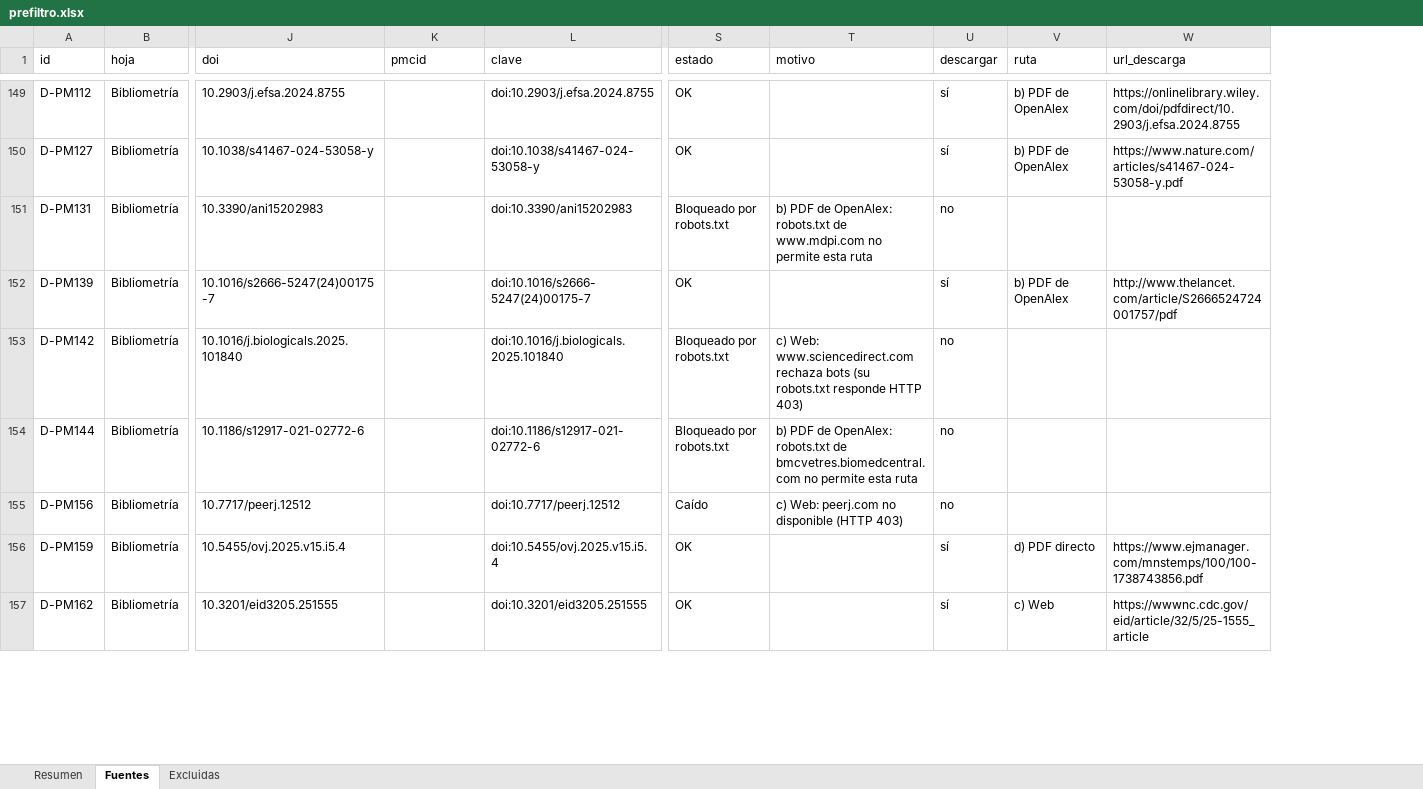
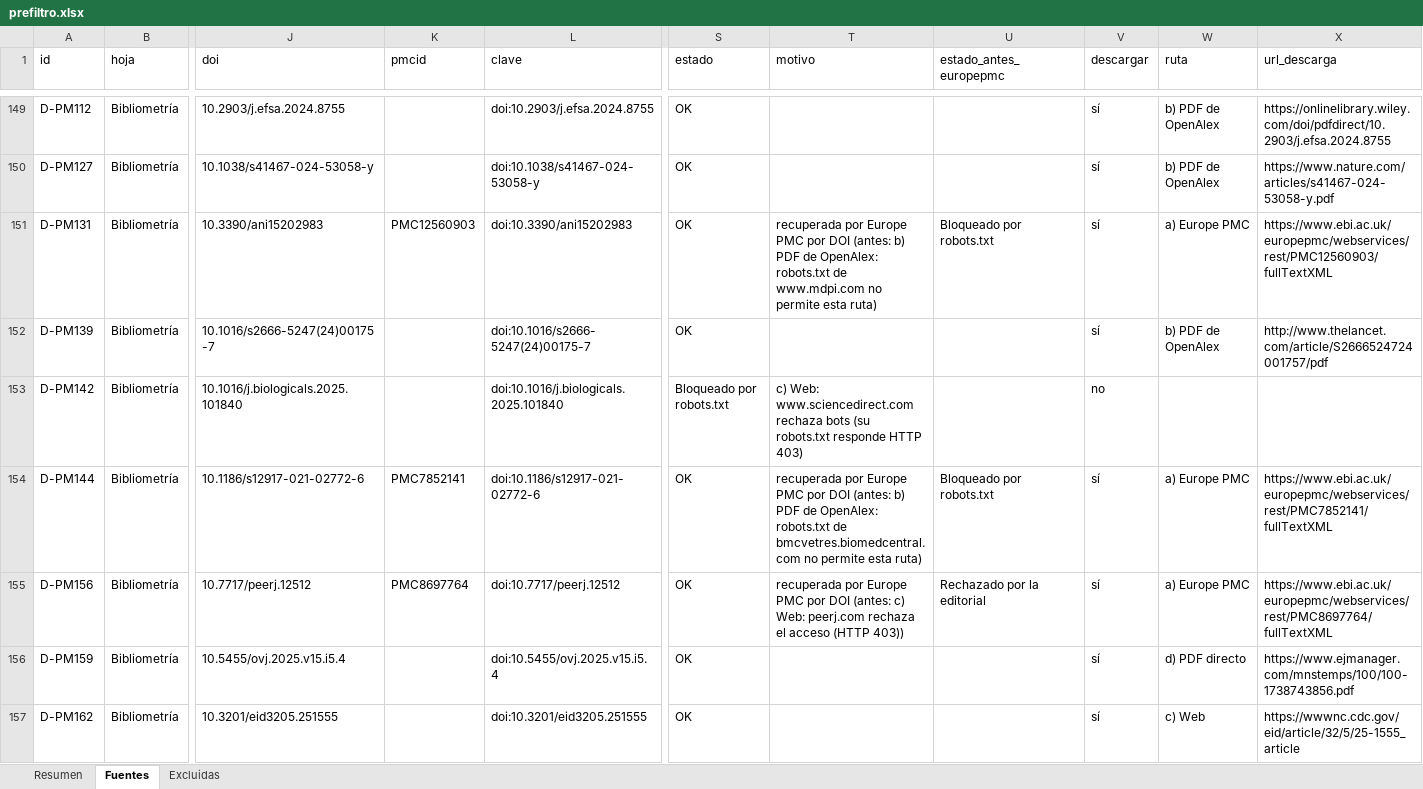
Before and after one commit to Paz0422/vet-agent-pia3, an Excel workbook: corpus/md/prefiltro.xlsx, sheet Fuentes, drawn as a sheet; only a part is shown, gaps mark what is left out; values as stored, in another font and other column widths than the file's, no borders; addresses are those after the commit; the diff covers the shown part only; the diff names each change by its address in the sheet, - before the commit and + after, or states it on an @@ line.

Commit message:
Prefiltro 2026-10-15: 104 fuentes recuperadas por Europe PMC (271 a descargar)

```diff
--- a/corpus/md/prefiltro.xlsx (sheet Fuentes)
+++ b/corpus/md/prefiltro.xlsx (sheet Fuentes)
+column U (estado_antes_europepmc), rows 151-155: Bloqueado por robots.txt |  |  | Bloqueado por robots.txt | Rechazado por la editorial
-K151 (pmcid): (empty)
+K151 (pmcid): PMC12560903
-S151 (estado): Bloqueado por robots.txt
+S151 (estado): OK
-T151 (motivo): b) PDF de OpenAlex: robots.txt de www.mdpi.com no permite esta ruta
+T151 (motivo): recuperada por Europe PMC por DOI (antes: b) PDF de OpenAlex: robots.txt de www.mdpi.com no permite esta ruta)
-V151 (descargar): no
+V151 (descargar): sí
-W151 (ruta): (empty)
+W151 (ruta): a) Europe PMC
-X151 (url_descarga): (empty)
+X151 (url_descarga): https://www.ebi.ac.uk/europepmc/webservices/rest/PMC12560903/fullTextXML
-K154 (pmcid): (empty)
+K154 (pmcid): PMC7852141
-S154 (estado): Bloqueado por robots.txt
+S154 (estado): OK
-T154 (motivo): b) PDF de OpenAlex: robots.txt de bmcvetres.biomedcentral.com no permite esta ruta
+T154 (motivo): recuperada por Europe PMC por DOI (antes: b) PDF de OpenAlex: robots.txt de bmcvetres.biomedcentral.com no permite esta ruta)
-V154:V155 (descargar): no
+V154:V155 (descargar): sí
-W154:W155 (ruta): (empty)
+W154:W155 (ruta): a) Europe PMC
-X154 (url_descarga): (empty)
+X154 (url_descarga): https://www.ebi.ac.uk/europepmc/webservices/rest/PMC7852141/fullTextXML
-K155 (pmcid): (empty)
+K155 (pmcid): PMC8697764
-S155 (estado): Caído
+S155 (estado): OK
-T155 (motivo): c) Web: peerj.com no disponible (HTTP 403)
+T155 (motivo): recuperada por Europe PMC por DOI (antes: c) Web: peerj.com rechaza el acceso (HTTP 403))
-X155 (url_descarga): (empty)
+X155 (url_descarga): https://www.ebi.ac.uk/europepmc/webservices/rest/PMC8697764/fullTextXML
```
Also changed, not shown: 640 edited cells elsewhere in this sheet, sheet Resumen.
